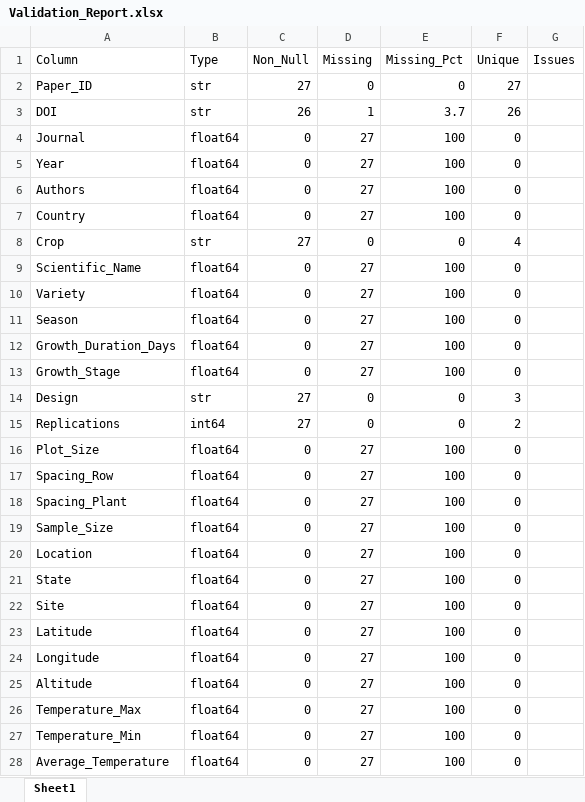
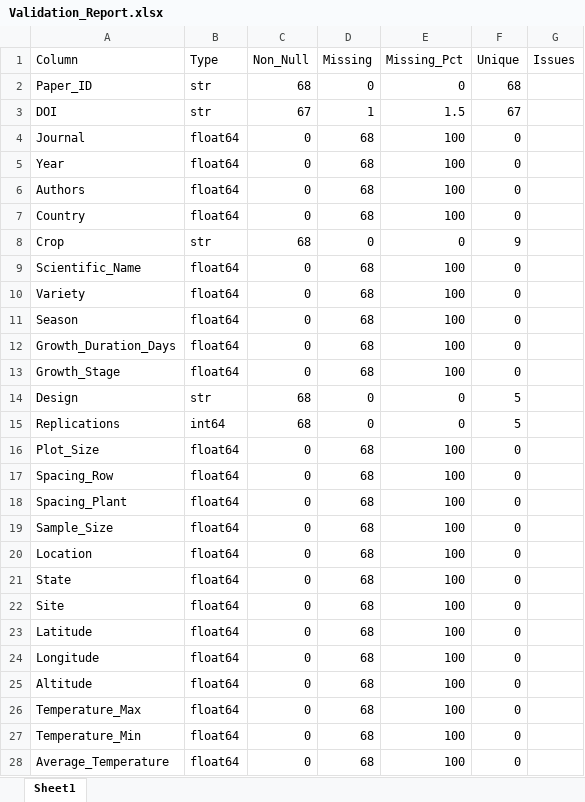
Before and after one commit to dpikaArya/AgriReckoner, an Excel workbook: outputs/Validation_Report.xlsx, sheet Sheet1, drawn as a sheet; only a part is shown; values as stored, in another font and other column widths than the file's, no borders; the diff covers the shown part only; the diff names each change by its address in the sheet, - before the commit and + after, or states it on an @@ line.

```diff
--- a/outputs/Validation_Report.xlsx (sheet Sheet1)
+++ b/outputs/Validation_Report.xlsx (sheet Sheet1)
-C2 (Non_Null): 27
+C2 (Non_Null): 68
-F2 (Unique): 27
+F2 (Unique): 68
-C3 (Non_Null): 26
+C3 (Non_Null): 67
-E3 (Missing_Pct): 3.7
+E3 (Missing_Pct): 1.5
-F3 (Unique): 26
+F3 (Unique): 67
-D4:D7 (Missing): 27
+D4:D7 (Missing): 68
-C8 (Non_Null): 27
+C8 (Non_Null): 68
-F8 (Unique): 4
+F8 (Unique): 9
-D9:D13 (Missing): 27
+D9:D13 (Missing): 68
-C14:C15 (Non_Null): 27
+C14:C15 (Non_Null): 68
-F14 (Unique): 3
+F14 (Unique): 5
-F15 (Unique): 2
+F15 (Unique): 5
-D16:D28 (Missing): 27
+D16:D28 (Missing): 68
```
Also changed, not shown: 153 edited cells elsewhere in this sheet, outputs/Ready_Reckoner.xlsx, outputs/ingestion_report.xlsx, 22 other files.
